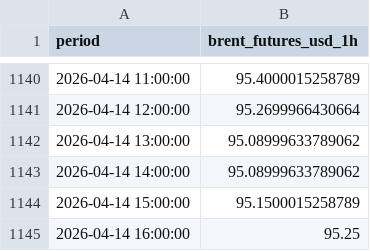
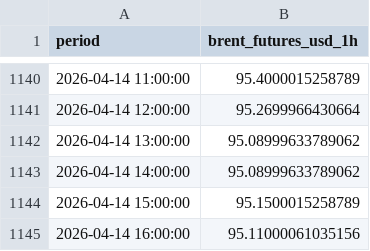
Before and after one commit to felixschrader/spritpreisprognose, a CSV file: data/brent_futures_intraday_1h.csv, drawn as a sheet; only a part is shown, gaps mark what is left out.

```diff
--- a/data/brent_futures_intraday_1h.csv
+++ b/data/brent_futures_intraday_1h.csv
@@ -1144,2 +1144,2 @@ period,brent_futures_usd_1h
 2026-04-14 15:00:00,95.1500015258789
-2026-04-14 16:00:00,95.25
+2026-04-14 16:00:00,95.11000061035156
```
Also changed, not shown: data/ml/preis_live_log.csv, 1 other file.
